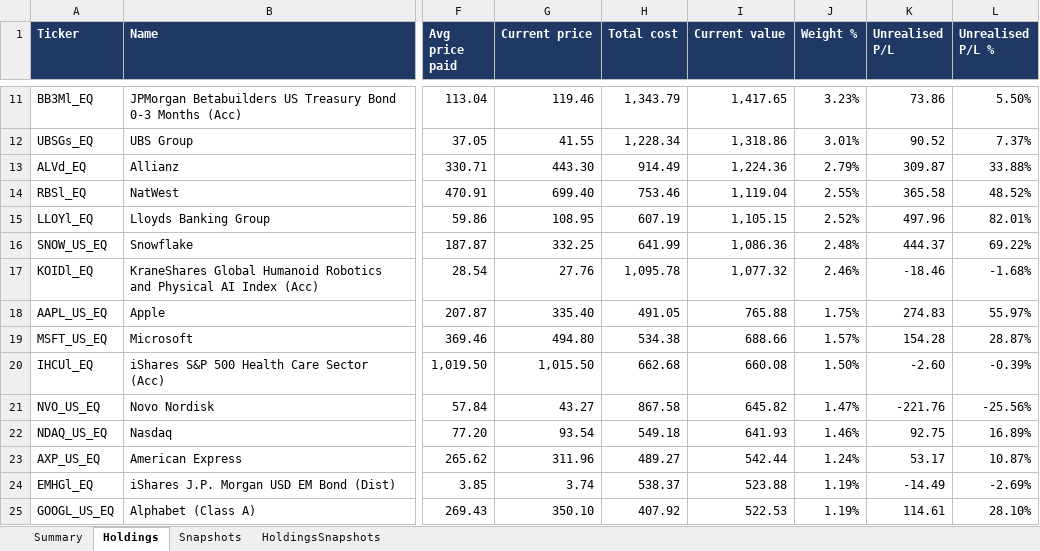
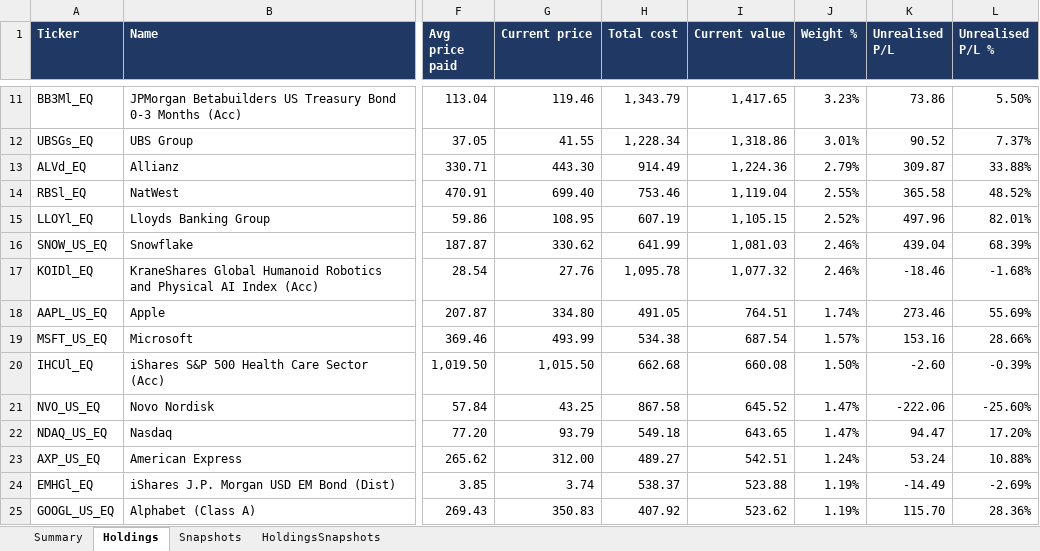
Before and after one commit to hivan04/portfolio-manager, an Excel workbook: portfolio.xlsx, sheet Holdings, drawn as a sheet; only a part is shown, gaps mark what is left out; values as stored, in another font and other column widths than the file's, no borders; the diff covers the shown part only; the diff names each change by its address in the sheet, - before the commit and + after, or states it on an @@ line.

```diff
--- a/portfolio.xlsx (sheet Holdings)
+++ b/portfolio.xlsx (sheet Holdings)
-G16 (Current price): 332.25
+G16 (Current price): 330.62
-I16 (Current value): 1,086.36
+I16 (Current value): 1,081.03
-J16 (Weight %): 2.48%
+J16 (Weight %): 2.46%
-K16 (Unrealised P/L): 444.37
+K16 (Unrealised P/L): 439.04
-L16 (Unrealised P/L %): 69.22%
+L16 (Unrealised P/L %): 68.39%
-G18 (Current price): 335.40
+G18 (Current price): 334.80
-I18 (Current value): 765.88
+I18 (Current value): 764.51
-J18 (Weight %): 1.75%
+J18 (Weight %): 1.74%
-K18 (Unrealised P/L): 274.83
+K18 (Unrealised P/L): 273.46
-L18 (Unrealised P/L %): 55.97%
+L18 (Unrealised P/L %): 55.69%
-G19 (Current price): 494.80
+G19 (Current price): 493.99
-I19 (Current value): 688.66
+I19 (Current value): 687.54
-K19 (Unrealised P/L): 154.28
+K19 (Unrealised P/L): 153.16
-L19 (Unrealised P/L %): 28.87%
+L19 (Unrealised P/L %): 28.66%
-G21 (Current price): 43.27
+G21 (Current price): 43.25
-I21 (Current value): 645.82
+I21 (Current value): 645.52
-K21 (Unrealised P/L): -221.76
+K21 (Unrealised P/L): -222.06
-L21 (Unrealised P/L %): -25.56%
+L21 (Unrealised P/L %): -25.60%
-G22 (Current price): 93.54
+G22 (Current price): 93.79
-I22 (Current value): 641.93
+I22 (Current value): 643.65
-J22 (Weight %): 1.46%
+J22 (Weight %): 1.47%
-K22 (Unrealised P/L): 92.75
+K22 (Unrealised P/L): 94.47
-L22 (Unrealised P/L %): 16.89%
+L22 (Unrealised P/L %): 17.20%
-G23 (Current price): 311.96
+G23 (Current price): 312.00
-I23 (Current value): 542.44
+I23 (Current value): 542.51
-K23 (Unrealised P/L): 53.17
+K23 (Unrealised P/L): 53.24
-L23 (Unrealised P/L %): 10.87%
+L23 (Unrealised P/L %): 10.88%
-G25 (Current price): 350.10
+G25 (Current price): 350.83
-I25 (Current value): 522.53
+I25 (Current value): 523.62
-K25 (Unrealised P/L): 114.61
+K25 (Unrealised P/L): 115.70
-L25 (Unrealised P/L %): 28.10%
+L25 (Unrealised P/L %): 28.36%
```
Also changed, not shown: 9 added rows, 9 removed rows and 163 edited cells elsewhere in this sheet, sheet HoldingsSnapshots, sheet Snapshots, sheet Summary, 2 other files.
